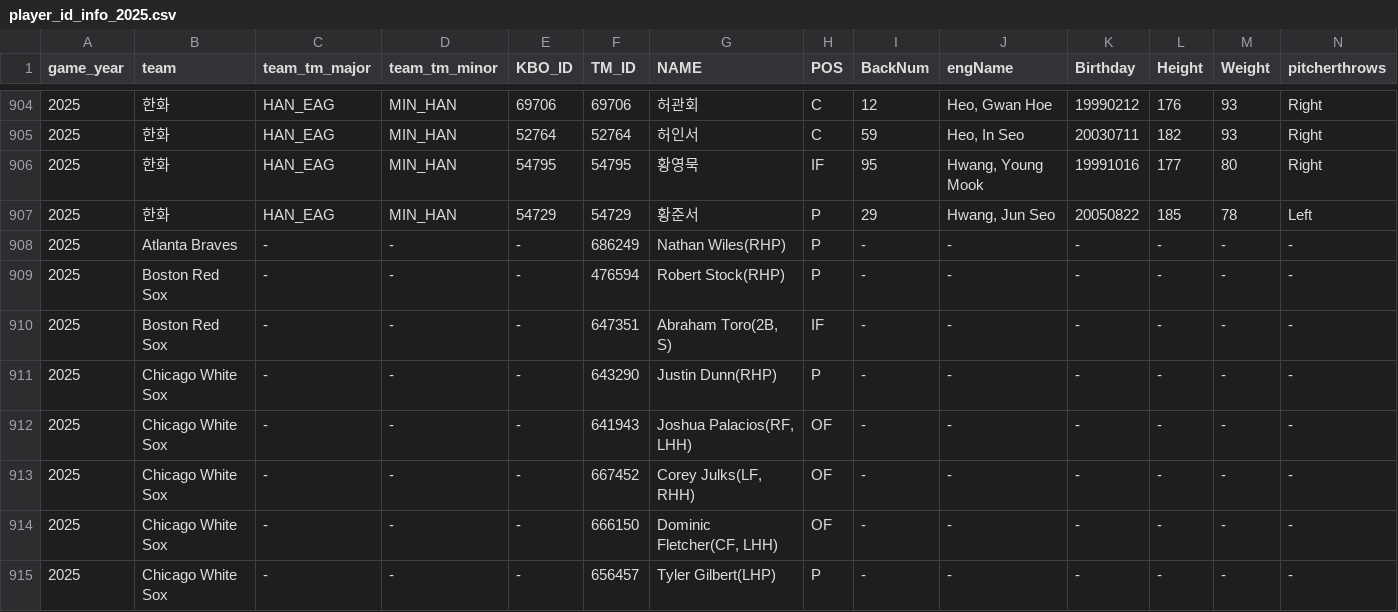
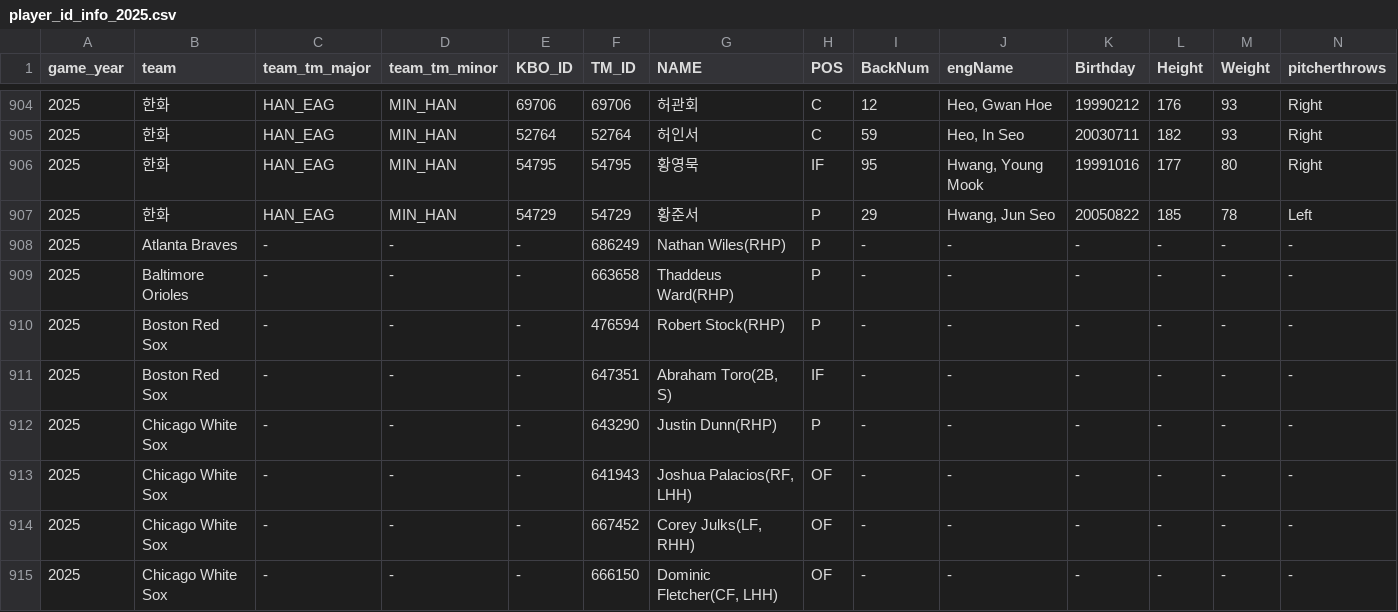
Before and after one commit to PATRICK-KTWIZ/pitcher-viewer, a CSV file: player_id_info_2025.csv, drawn as a sheet; only a part is shown, gaps mark what is left out; the shorter side is filled out with more unchanged rows; rows hold the shown columns only; the diff names each change by its address in the sheet, - before the commit and + after, or states it on an @@ line.

Commit message:
Update player_id_info_2025.csv

```diff
--- a/player_id_info_2025.csv
+++ b/player_id_info_2025.csv
+row 909: 2025 | Baltimore Orioles | - | - | - | 663658 | Thaddeus Ward(RHP) | P | - | - | - | - | - | -
```
